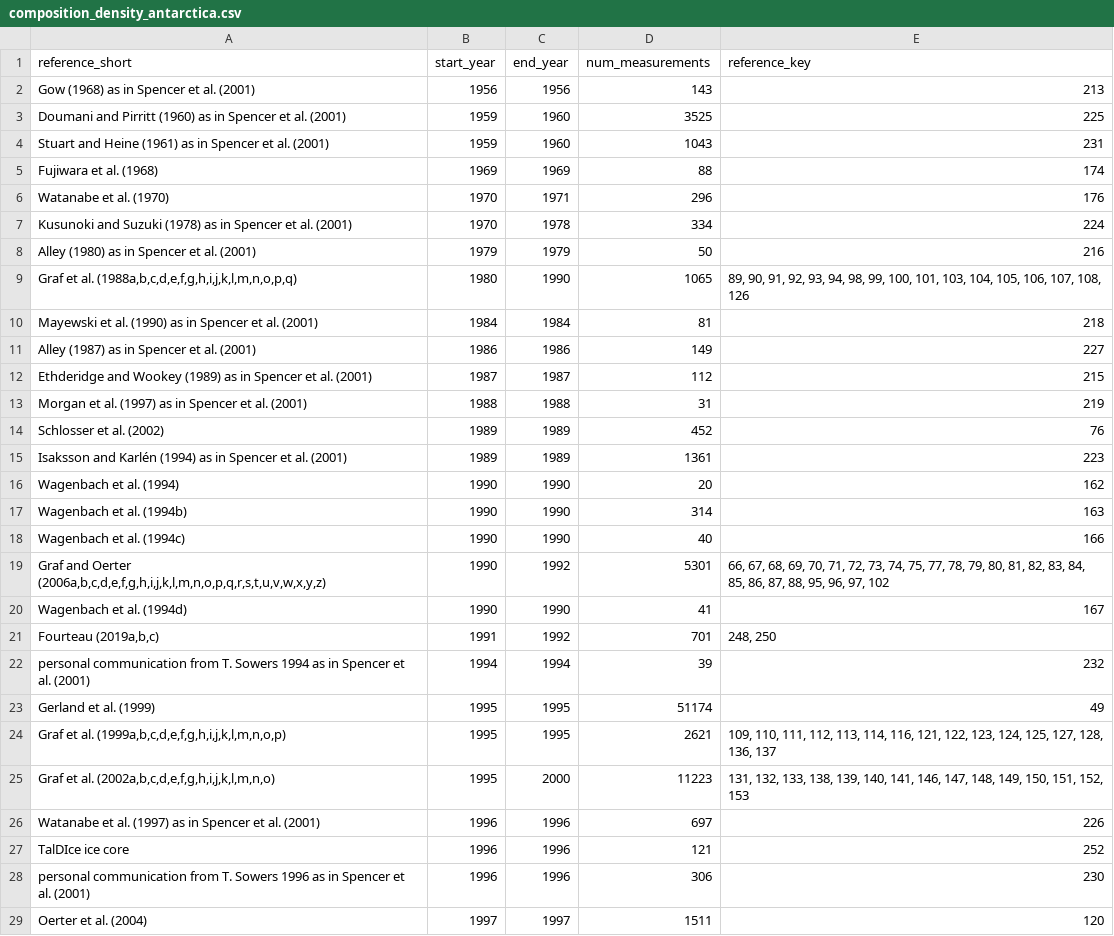
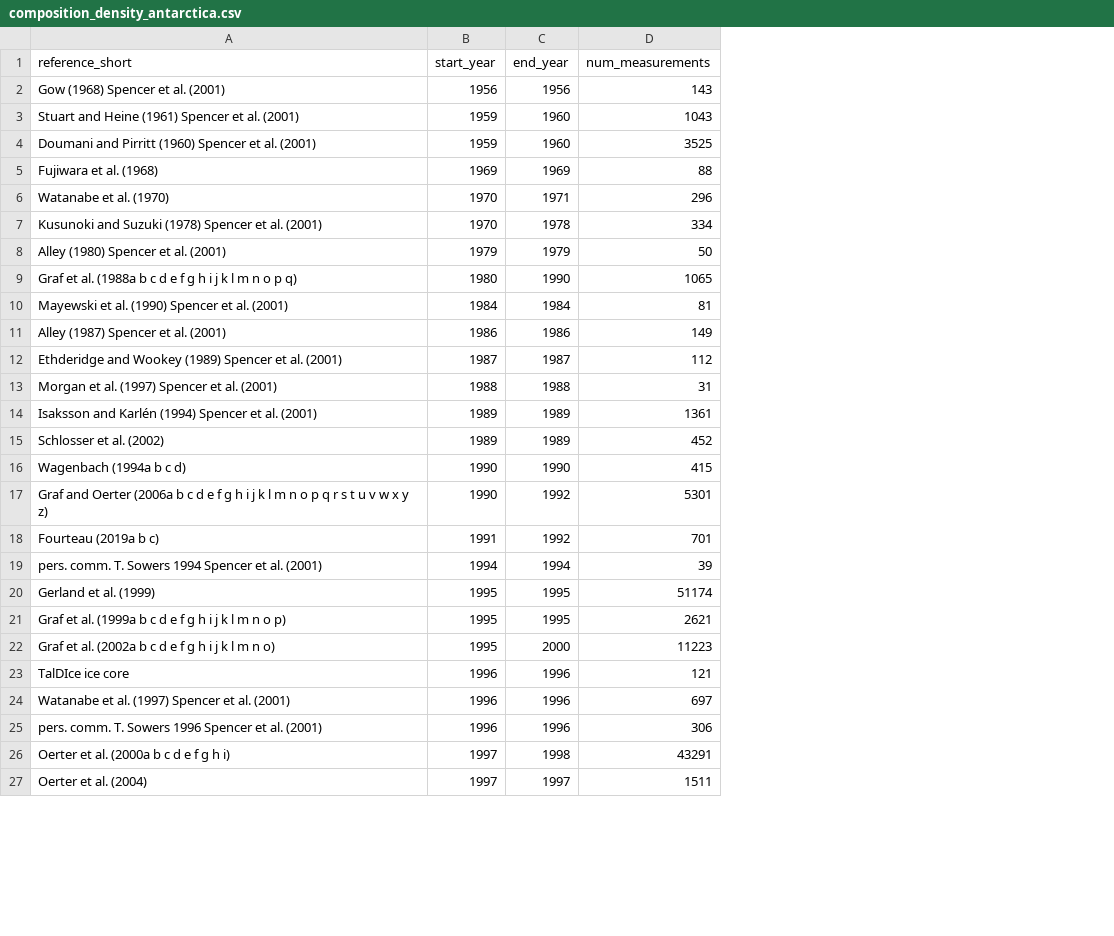
Before and after one commit to SUMup-database/SUMup-2023-compilation-scripts, a CSV file: doc/ReadMe_2023_src/tables/composition_density_antarctica.csv, drawn as a sheet; only a part is shown; removed rows and columns are numbered as before the commit, all else as after; the diff covers the shown part only; the diff names each change by its address in the sheet, - before the commit and + after, or states it on an @@ line.

```diff
--- a/doc/ReadMe_2023_src/tables/composition_density_antarctica.csv
+++ b/doc/ReadMe_2023_src/tables/composition_density_antarctica.csv
-column E (reference_key), rows 2-3: 213 | 225; rows 5-14: 174 | 176 | 224 | 216 | 89, 90, 91, 92, 93, 94, 98, 99, 100, 101, 103, 104, 105, 106, 107, 108, 126 | 218 | 227 | 215 | 219 | 76; row 17: 163; row 19: 66, 67, 68, 69, 70, 71, 72, 73, 74, 75, 77, 78, 79, 80, 81, 82, 83, 84, 85, 86, 87, 88, 95, 96, 97, 102; rows 21-25: 248, 250 | 232 | 49 | 109, 110, 111, 112, 113, 114, 116, 121, 122, 123, 124, 125, 127, 128, 136, 137 | 131, 132, 133, 138, 139, 140, 141, 146, 147, 148, 149, 150, 151, 152, 153; rows 27-29: 252 | 230 | 120
-A2 (reference_short): Gow (1968) as in Spencer et al. (2001)
+A2 (reference_short): Gow (1968) Spencer et al. (2001)
+row 3: Stuart and Heine (1961) Spencer et al. (2001) | 1959 | 1960 | 1043
-A4 (reference_short): …Pirritt (1960) as in Spencer et…
+A4 (reference_short): …Pirritt (1960) Spencer et…
-row 4: Stuart and Heine (1961) as in Spencer et al. (2001) | 1959 | 1960 | 1043 | 231
-A7 (reference_short): …Suzuki (1978) as in Spencer et…
+A7 (reference_short): …Suzuki (1978) Spencer et…
-A8 (reference_short): Alley (1980) as in Spencer et al. (2001)
+A8 (reference_short): Alley (1980) Spencer et al. (2001)
-A9 (reference_short): …et al. (1988a,b,c,d,e,f,g,h,i,j,k,l,m,n,o,p,q)
+A9 (reference_short): …et al. (1988a b c d e f g h i j k l m n o p q)
-A10 (reference_short): …al. (1990) as in Spencer et…
+A10 (reference_short): …al. (1990) Spencer et…
-A11 (reference_short): Alley (1987) as in Spencer et al. (2001)
+A11 (reference_short): Alley (1987) Spencer et al. (2001)
-A12 (reference_short): …Wookey (1989) as in Spencer et…
+A12 (reference_short): …Wookey (1989) Spencer et…
-A13 (reference_short): Morgan et al. (1997) as in Spencer et al. (2001)
+A13 (reference_short): Morgan et al. (1997) Spencer et al. (2001)
+row 14: Isaksson and Karlén (1994) Spencer et al. (2001) | 1989 | 1989 | 1361
-row 15: Isaksson and Karlén (1994) as in Spencer et al. (2001) | 1989 | 1989 | 1361 | 223
-row 16: Wagenbach et al. (1994) | 1990 | 1990 | 20 | 162
-A16 (reference_short): Wagenbach et al. (1994b)
+A16 (reference_short): Wagenbach (1994a b c d)
-D16 (num_measurements): 314
+D16 (num_measurements): 415
-row 18: Wagenbach et al. (1994c) | 1990 | 1990 | 40 | 166
-A17 (reference_short): …and Oerter (2006a,b,c,d,e,f,g,h,i,j,k,l,m,n,o,p,q,r,s,t,u,v,w,x,y,z)
+A17 (reference_short): …and Oerter (2006a b c d e f g h i j k l m n o p q r s t u v w x y z)
-row 20: Wagenbach et al. (1994d) | 1990 | 1990 | 41 | 167
-A18 (reference_short): Fourteau (2019a,b,c)
+A18 (reference_short): Fourteau (2019a b c)
-A19 (reference_short): personal communication from T. Sowers 1994 as in Spencer et…
+A19 (reference_short): pers. comm. T. Sowers 1994 Spencer et…
-A21 (reference_short): …et al. (1999a,b,c,d,e,f,g,h,i,j,k,l,m,n,o,p)
+A21 (reference_short): …et al. (1999a b c d e f g h i j k l m n o p)
-A22 (reference_short): …et al. (2002a,b,c,d,e,f,g,h,i,j,k,l,m,n,o)
+A22 (reference_short): …et al. (2002a b c d e f g h i j k l m n o)
-row 26: Watanabe et al. (1997) as in Spencer et al. (2001) | 1996 | 1996 | 697 | 226
+row 24: Watanabe et al. (1997) Spencer et al. (2001) | 1996 | 1996 | 697
-A25 (reference_short): personal communication from T. Sowers 1996 as in Spencer et…
+A25 (reference_short): pers. comm. T. Sowers 1996 Spencer et…
+row 26: Oerter et al. (2000a b c d e f g h i) | 1997 | 1998 | 43291
```
Also changed, not shown: 3 added rows, 6 removed rows, 2 moved rows and 3 edited cells elsewhere in this file, doc/ReadMe_2023_src/tables/composition_SMB_antarctica.csv, doc/ReadMe_2023_src/tables/composition_SMB_greenland.csv, 31 other files.
